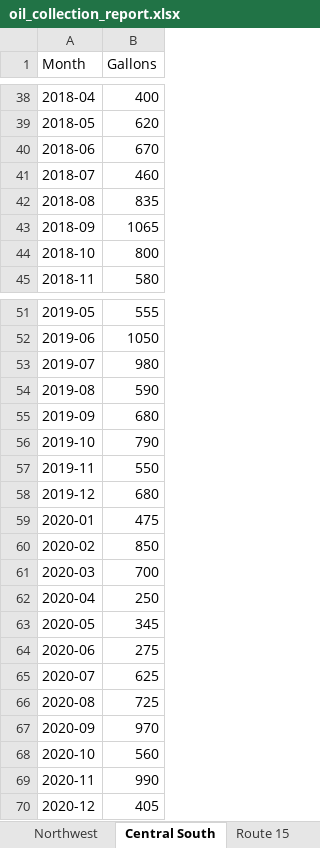
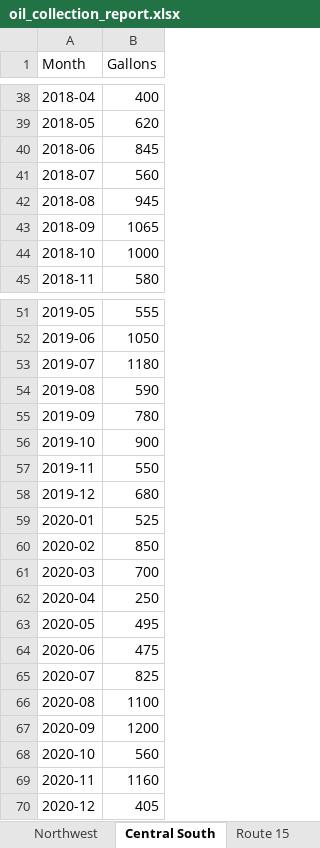
Before and after one commit to burnssargent-eng/blackbear_dashboard, an Excel workbook: oil_collection_report.xlsx, sheet Central South, drawn as a sheet; only a part is shown, gaps mark what is left out; values as stored, in another font and other column widths than the file's, no borders; removed rows and columns are numbered as before the commit, all else as after; the diff covers the shown part only; the diff names each change by its address in the sheet, - before the commit and + after, or states it on an @@ line.

```diff
--- a/oil_collection_report.xlsx (sheet Central South)
+++ b/oil_collection_report.xlsx (sheet Central South)
-B40 (Gallons): 670
+B40 (Gallons): 845
-row 41: 2018-07 | 460
@@ column A (Month) renumbered between rows 41 and 77 @@
-B41 (Gallons): 835
+B41 (Gallons): 560
+row 42: 2018-08 | 945
-B44 (Gallons): 800
+B44 (Gallons): 1000
-B53 (Gallons): 980
+B53 (Gallons): 1180
-B55 (Gallons): 680
+B55 (Gallons): 780
-B56 (Gallons): 790
+B56 (Gallons): 900
-row 59: 2020-01 | 475
+row 59: 2020-01 | 525
-B63 (Gallons): 345
+B63 (Gallons): 495
-row 64: 2020-06 | 275
-B64 (Gallons): 625
+B64 (Gallons): 475
-B65 (Gallons): 725
+B65 (Gallons): 825
-B66 (Gallons): 970
+B66 (Gallons): 1100
+row 67: 2020-09 | 1200
-B69 (Gallons): 990
+B69 (Gallons): 1160
```
Also changed, not shown: 1 added row and 19 edited cells elsewhere in this sheet, sheet Monthly by County, sheet Monthly by Region, sheet Burlington - South Burlington, sheet Yearly by County, sheet Yearly by Region, sheet 2018, 18 more sheets, other sheet tabs, 16 other files.
